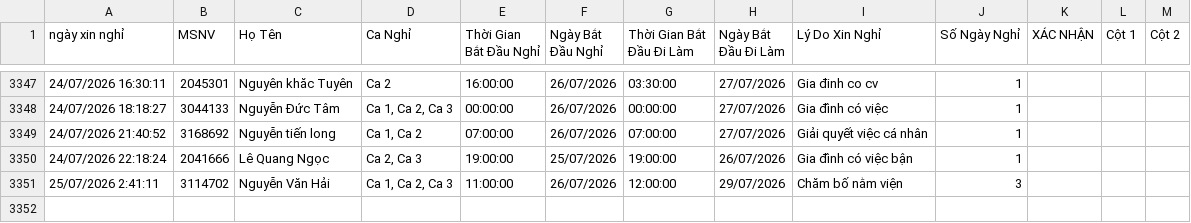
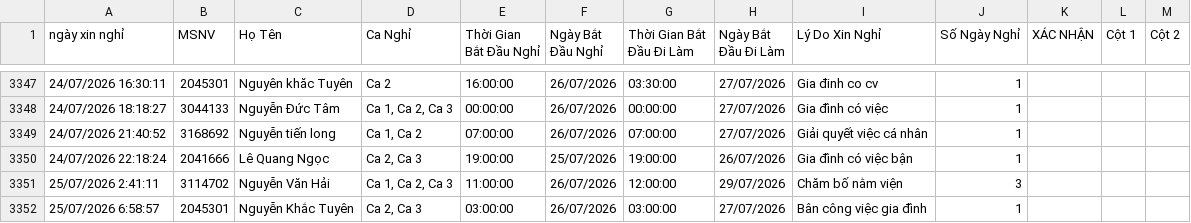
Before and after one commit to thai173042763-droid/lichnghi, a CSV file: data.csv, drawn as a sheet; only a part is shown, gaps mark what is left out; the diff names each change by its address in the sheet, - before the commit and + after, or states it on an @@ line.

```diff
--- a/data.csv
+++ b/data.csv
+row 3352: 25/07/2026 6:58:57 | 2045301 | Nguyễn Khắc Tuyên | Ca 2, Ca 3 | 03:00:00 | 26/07/2026 | 03:00:00 | 27/07/2026 | Bân công việc gia đình | 1
```
Also changed, not shown: 1 other file.
